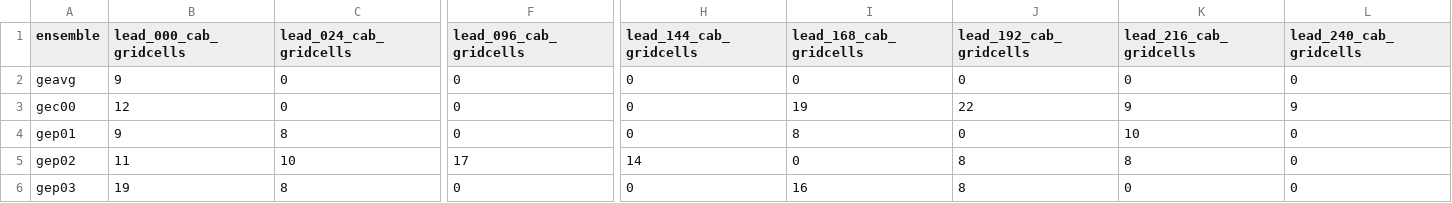
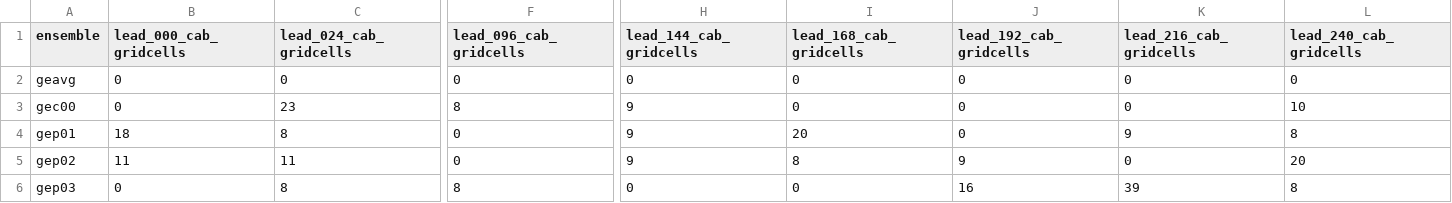
Before and after one commit to charlesknight1/charlesknight1.github.io, a CSV file: database/cab_gridcells.csv, drawn as a sheet; only a part is shown, gaps mark what is left out; the diff covers the shown part only; the diff names each change by its address in the sheet, - before the commit and + after, or states it on an @@ line.

```diff
--- a/database/cab_gridcells.csv
+++ b/database/cab_gridcells.csv
-B2 (lead_000_cab_gridcells): 9
+B2 (lead_000_cab_gridcells): 0
-B3 (lead_000_cab_gridcells): 12
+B3 (lead_000_cab_gridcells): 0
-C3 (lead_024_cab_gridcells): 0
+C3 (lead_024_cab_gridcells): 23
-F3 (lead_096_cab_gridcells): 0
+F3 (lead_096_cab_gridcells): 8
-H3:H4 (lead_144_cab_gridcells): 0
+H3:H4 (lead_144_cab_gridcells): 9
-I3 (lead_168_cab_gridcells): 19
+I3 (lead_168_cab_gridcells): 0
-J3 (lead_192_cab_gridcells): 22
+J3 (lead_192_cab_gridcells): 0
-K3 (lead_216_cab_gridcells): 9
+K3 (lead_216_cab_gridcells): 0
-L3 (lead_240_cab_gridcells): 9
+L3 (lead_240_cab_gridcells): 10
-B4 (lead_000_cab_gridcells): 9
+B4 (lead_000_cab_gridcells): 18
-I4 (lead_168_cab_gridcells): 8
+I4 (lead_168_cab_gridcells): 20
-K4 (lead_216_cab_gridcells): 10
+K4 (lead_216_cab_gridcells): 9
-L4 (lead_240_cab_gridcells): 0
+L4 (lead_240_cab_gridcells): 8
-C5 (lead_024_cab_gridcells): 10
+C5 (lead_024_cab_gridcells): 11
-F5 (lead_096_cab_gridcells): 17
+F5 (lead_096_cab_gridcells): 0
-H5 (lead_144_cab_gridcells): 14
+H5 (lead_144_cab_gridcells): 9
-I5 (lead_168_cab_gridcells): 0
+I5 (lead_168_cab_gridcells): 8
-J5 (lead_192_cab_gridcells): 8
+J5 (lead_192_cab_gridcells): 9
-K5 (lead_216_cab_gridcells): 8
+K5 (lead_216_cab_gridcells): 0
-L5 (lead_240_cab_gridcells): 0
+L5 (lead_240_cab_gridcells): 20
-B6 (lead_000_cab_gridcells): 19
+B6 (lead_000_cab_gridcells): 0
-F6 (lead_096_cab_gridcells): 0
+F6 (lead_096_cab_gridcells): 8
-I6 (lead_168_cab_gridcells): 16
+I6 (lead_168_cab_gridcells): 0
-J6 (lead_192_cab_gridcells): 8
+J6 (lead_192_cab_gridcells): 16
-K6 (lead_216_cab_gridcells): 0
+K6 (lead_216_cab_gridcells): 39
-L6 (lead_240_cab_gridcells): 0
+L6 (lead_240_cab_gridcells): 8
```
Also changed, not shown: 94 edited cells elsewhere in this file, database/kd_gridcells.csv, database/rainbelt_lat.csv, 2 other files.
